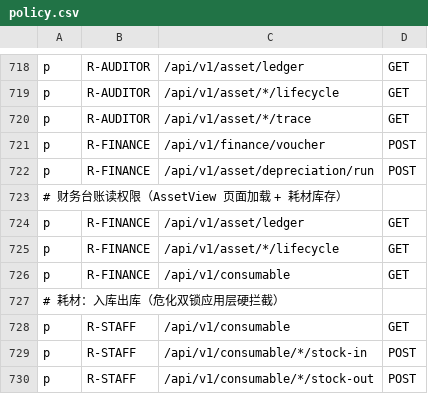
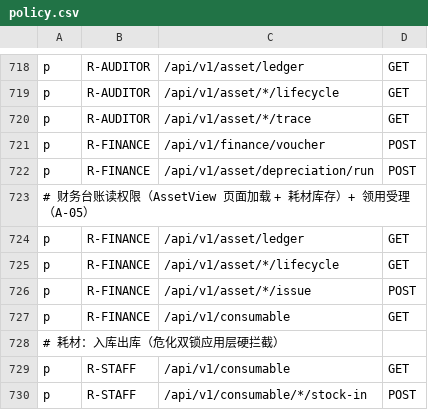
Before and after one commit to jacknjzhou/science-research-project, a CSV file: backend-django/config/casbin/policy.csv, drawn as a sheet; only a part is shown, gaps mark what is left out; the shorter side is filled out with more unchanged rows.

Commit message:
fix(a): 资产领用 finance 403 修复 + 领用弹窗落地
- 403 根因：policy.csv 中 POST /asset/*/issue 仅 R-STAFF/R-MANAGER 有，R-FINANCE 缺失
  → 补 R-FINANCE 领用权限 + 迁移 0007 幂等再同步
- AssetView 领用改造：写死 projectId=87 的裸调用 → 领用弹窗（teleport 范式）：
  关联项目下拉（/project/mine，无项目给提示）+ 预计使用率（0–1）+ 回执 toast；
  canIssue 状态机对齐后端（仅 IDLE/IN_USE 可领用，PENDING_RECEIPT 会 409）
- 测试：test_fe404.py +1（finance issue 过 casbin 到 handler 40001）；全量 184 passed；
  PG 端到端：finance 领用资产 #9 → TXN-2026-000008 REQUISITION 流水 + 资产转 IN_USE

```diff
--- a/backend-django/config/casbin/policy.csv
+++ b/backend-django/config/casbin/policy.csv
@@ -722,5 +722,6 @@ p, R-FINANCE, /api/v1/finance/voucher,               POST
 p, R-FINANCE, /api/v1/asset/depreciation/run,        POST
-# 财务台账读权限（AssetView 页面加载 + 耗材库存）
+# 财务台账读权限（AssetView 页面加载 + 耗材库存）+ 领用受理（A-05）
 p, R-FINANCE, /api/v1/asset/ledger,                  GET
 p, R-FINANCE, /api/v1/asset/*/lifecycle,             GET
+p, R-FINANCE, /api/v1/asset/*/issue,                 POST
 p, R-FINANCE, /api/v1/consumable,                    GET
```
Also changed, not shown: 4 other files.
